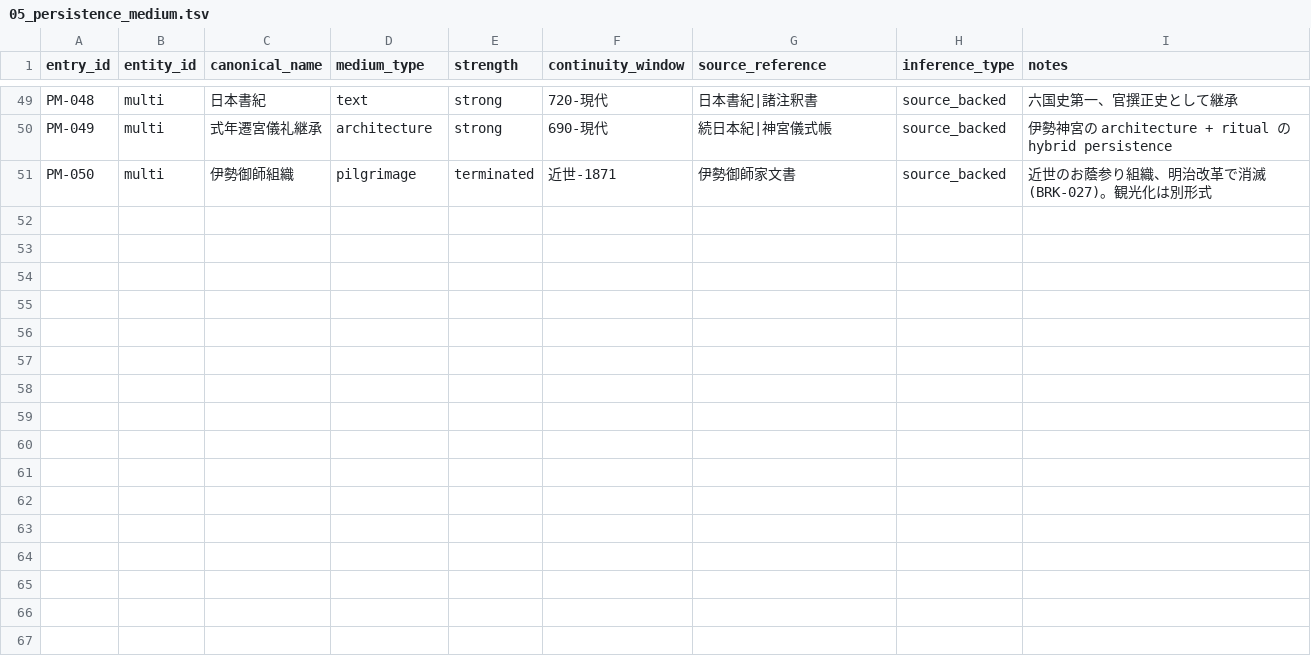
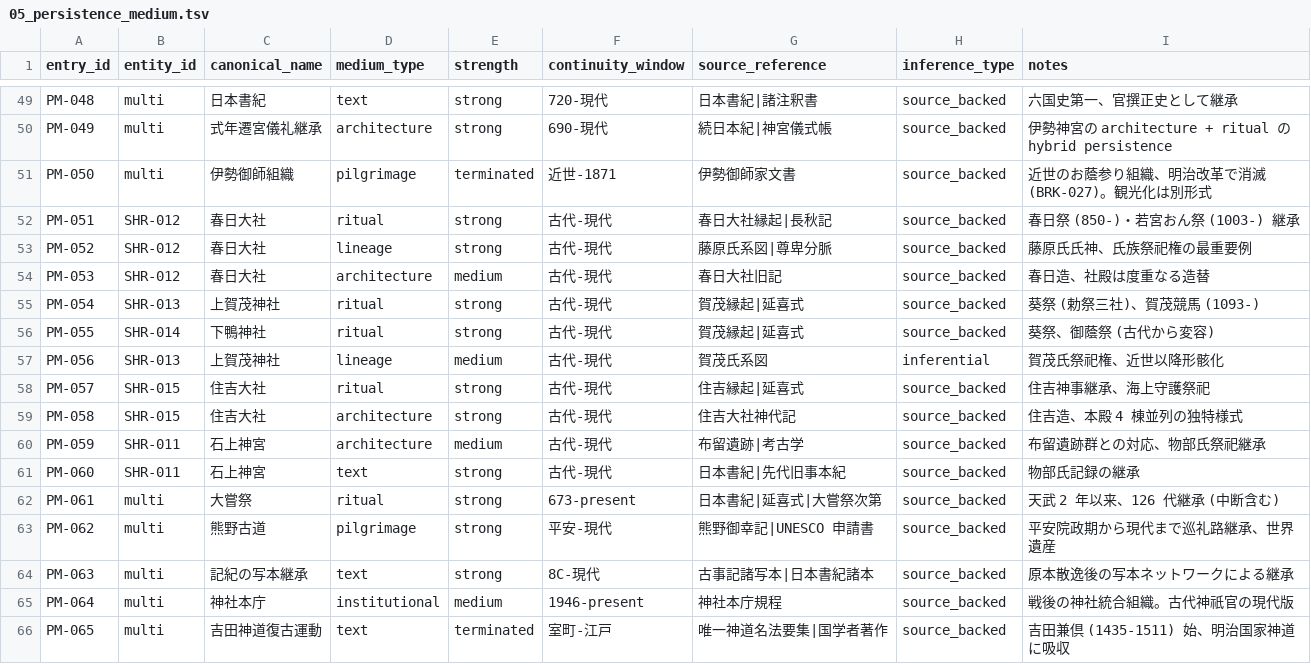
Before and after one commit to hirokaz/japanese_mythology_database, a TSV file: docs/civilization/05_persistence_medium.tsv, drawn as a sheet; only a part is shown, gaps mark what is left out.

```diff
--- a/docs/civilization/05_persistence_medium.tsv
+++ b/docs/civilization/05_persistence_medium.tsv
@@ -51 +51,16 @@ PM-049	multi	式年遷宮儀礼継承	architecture	strong	690-現代	続日本
 PM-050	multi	伊勢御師組織	pilgrimage	terminated	近世-1871	伊勢御師家文書	source_backed	近世のお蔭参り組織、明治改革で消滅 (BRK-027)。観光化は別形式
+PM-051	SHR-012	春日大社	ritual	strong	古代-現代	春日大社縁起|長秋記	source_backed	春日祭 (850-)・若宮おん祭 (1003-) 継承
+PM-052	SHR-012	春日大社	lineage	strong	古代-現代	藤原氏系図|尊卑分脈	source_backed	藤原氏氏神、氏族祭祀権の最重要例
+PM-053	SHR-012	春日大社	architecture	medium	古代-現代	春日大社旧記	source_backed	春日造、社殿は度重なる造替
+PM-054	SHR-013	上賀茂神社	ritual	strong	古代-現代	賀茂縁起|延喜式	source_backed	葵祭 (勅祭三社)、賀茂競馬 (1093-)
+PM-055	SHR-014	下鴨神社	ritual	strong	古代-現代	賀茂縁起|延喜式	source_backed	葵祭、御蔭祭 (古代から変容)
+PM-056	SHR-013	上賀茂神社	lineage	medium	古代-現代	賀茂氏系図	inferential	賀茂氏祭祀権、近世以降形骸化
+PM-057	SHR-015	住吉大社	ritual	strong	古代-現代	住吉縁起|延喜式	source_backed	住吉神事継承、海上守護祭祀
+PM-058	SHR-015	住吉大社	architecture	strong	古代-現代	住吉大社神代記	source_backed	住吉造、本殿 4 棟並列の独特様式
+PM-059	SHR-011	石上神宮	architecture	medium	古代-現代	布留遺跡|考古学	source_backed	布留遺跡群との対応、物部氏祭祀継承
+PM-060	SHR-011	石上神宮	text	strong	古代-現代	日本書紀|先代旧事本紀	source_backed	物部氏記録の継承
+PM-061	multi	大嘗祭	ritual	strong	673-present	日本書紀|延喜式|大嘗祭次第	source_backed	天武 2 年以来、126 代継承 (中断含む)
+PM-062	multi	熊野古道	pilgrimage	strong	平安-現代	熊野御幸記|UNESCO 申請書	source_backed	平安院政期から現代まで巡礼路継承、世界遺産
+PM-063	multi	記紀の写本継承	text	strong	8C-現代	古事記諸写本|日本書紀諸本	source_backed	原本散逸後の写本ネットワークによる継承
+PM-064	multi	神社本庁	institutional	medium	1946-present	神社本庁規程	source_backed	戦後の神社統合組織。古代神祇官の現代版
+PM-065	multi	吉田神道復古運動	text	terminated	室町-江戸	唯一神道名法要集|国学者著作	source_backed	吉田兼倶 (1435-1511) 始、明治国家神道に吸収
```
Also changed, not shown: docs/civilization/03_ritual_epoch.tsv, docs/civilization/07_narrative_layer.tsv, 10 other files.
